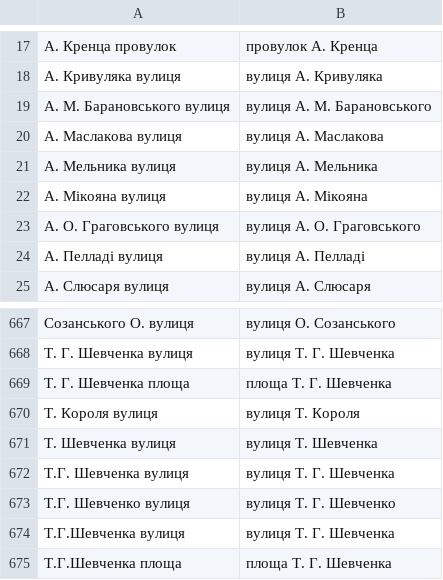
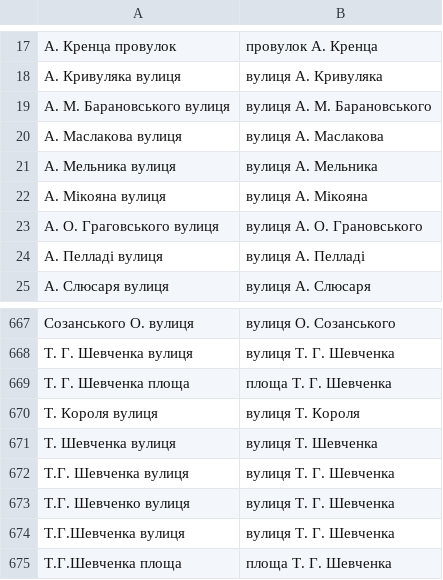
Before and after one commit to mellangr/mellangr.github.io, a TSV file: assets/streets/ініціали.tsv, drawn as a sheet; only a part is shown, gaps mark what is left out.

Commit message:
и вулиця и провулок зроблене

```diff
--- a/assets/streets/ініціали.tsv
+++ b/assets/streets/ініціали.tsv
@@ -22,3 +22,3 @@
 А. Мікояна вулиця	вулиця А. Мікояна
-А. О. Граговського вулиця	вулиця А. О. Граговського
+А. О. Граговського вулиця	вулиця А. О. Грановського
 А. Пелладі вулиця	вулиця А. Пелладі
@@ -672,3 +672,3 @@
 Т.Г. Шевченка вулиця	вулиця Т. Г. Шевченка
-Т.Г. Шевченко вулиця	вулиця Т. Г. Шевченко
+Т.Г. Шевченко вулиця	вулиця Т. Г. Шевченка
 Т.Г.Шевченка вулиця	вулиця Т. Г. Шевченка
```
Also changed, not shown: 2 other files.
